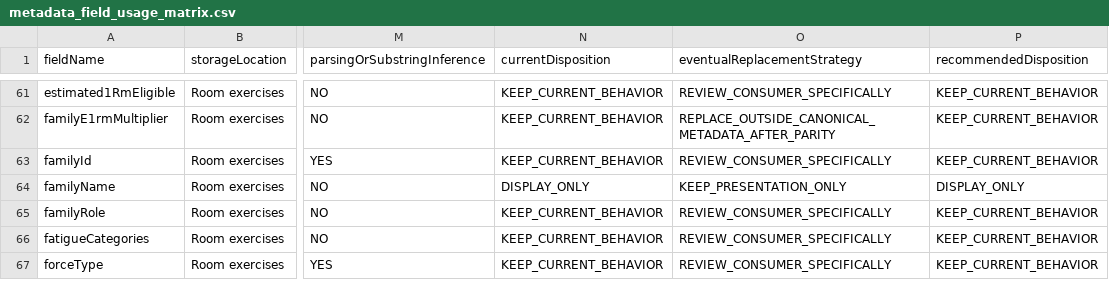
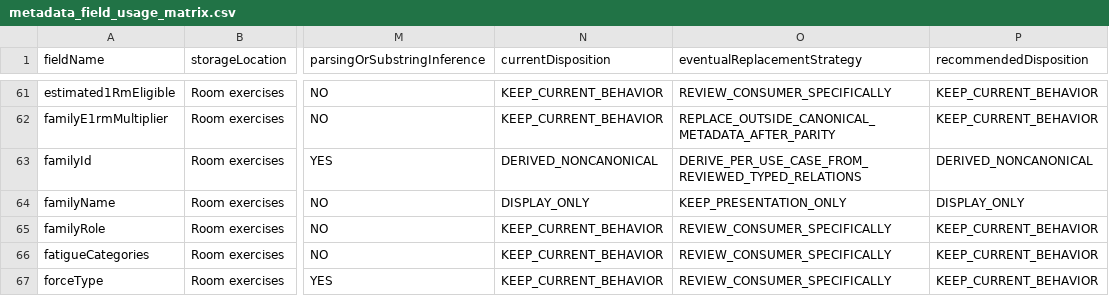
Before and after one commit to Mascollel-Ko/WhatYouGottaDo, a CSV file: docs/audits/metadata_field_usage_matrix.csv, drawn as a sheet; only a part is shown, gaps mark what is left out; the diff covers the shown part only; the diff names each change by its address in the sheet, - before the commit and + after, or states it on an @@ line.

```diff
--- a/docs/audits/metadata_field_usage_matrix.csv
+++ b/docs/audits/metadata_field_usage_matrix.csv
-N63 (currentDisposition): KEEP_CURRENT_BEHAVIOR
+N63 (currentDisposition): DERIVED_NONCANONICAL
-O63 (eventualReplacementStrategy): REVIEW_CONSUMER_SPECIFICALLY
+O63 (eventualReplacementStrategy): DERIVE_PER_USE_CASE_FROM_REVIEWED_TYPED_RELATIONS
-P63 (recommendedDisposition): KEEP_CURRENT_BEHAVIOR
+P63 (recommendedDisposition): DERIVED_NONCANONICAL
```
Also changed, not shown: 11 edited cells elsewhere in this file, docs/audits/metadata_legacy_inference_risk_paths.csv, docs/audits/metadata_parsing_inference_audit.csv, 28 other files.
